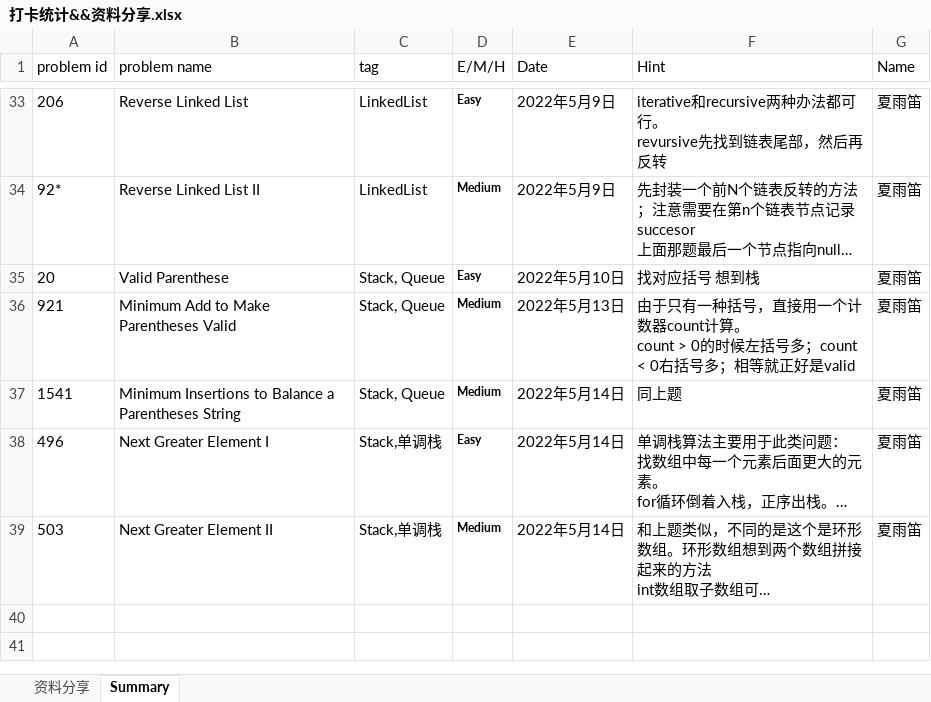
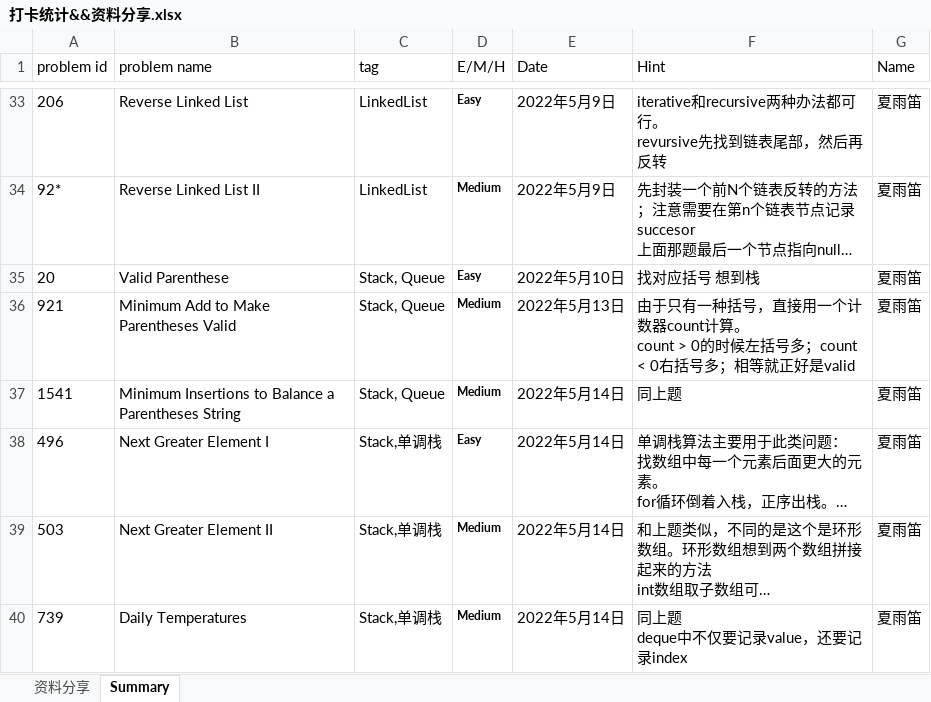
Before and after one commit to JILLXIA/2021leetcode, an Excel workbook: 打卡统计&&资料分享.xlsx, sheet Summary, drawn as a sheet; only a part is shown, gaps mark what is left out; long unchanged cells end in …; values as stored, in another font and other column widths than the file's, no borders; ↵ is a line break in a cell; the diff names each change by its address in the sheet, - before the commit and + after, or states it on an @@ line.

```diff
--- a/打卡统计&&资料分享.xlsx (sheet Summary)
+++ b/打卡统计&&资料分享.xlsx (sheet Summary)
+row 40: 739 | Daily Temperatures | Stack,单调栈 | Medium | 2022年5月14日 | 同上题 ↵ deque中不仅要记录value，还要记录index | 夏雨笛
```
Also changed, not shown: 1 other file.
